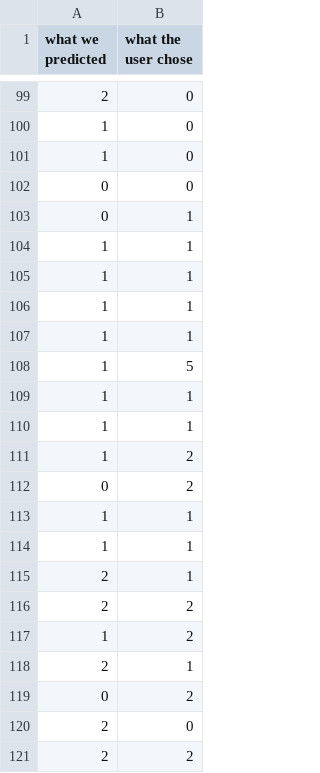
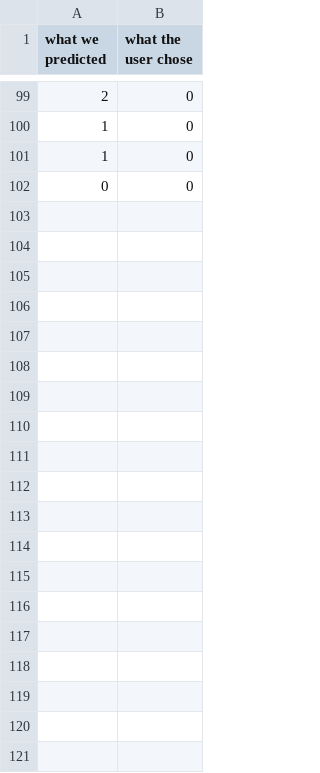
Before and after one commit to aniketvarade/vehicle-assistance-ml, a CSV file: python/Accuracy.csv, drawn as a sheet; only a part is shown, gaps mark what is left out; the diff covers the shown part only.

```diff
--- a/python/Accuracy.csv
+++ b/python/Accuracy.csv
@@ -102,20 +102 @@ what we predicted,what the user chose,,,,
 0,0
-0,1
-1,1
-1,1
-1,1
-1,1
-1,5
-1,1
-1,1
-1,2
-0,2
-1,1
-1,1
-2,1
-2,2
-1,2
-2,1
-0,2
-2,0
-2,2
```
Also changed, not shown: 39 removed rows elsewhere in this file, python/Project.csv.
